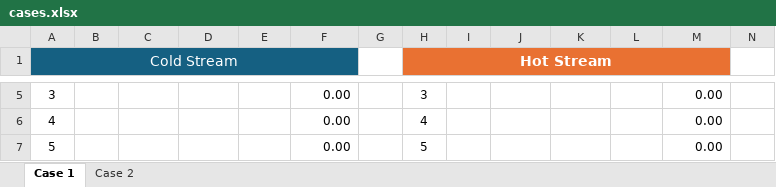
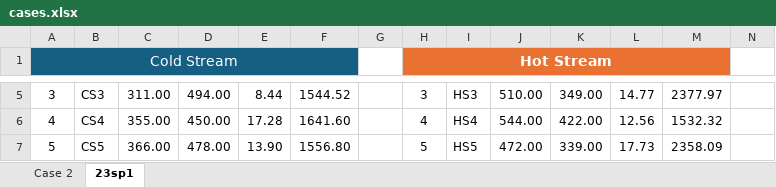
Before and after one commit to may3rd/COSMO, an Excel workbook: cases.xlsx, sheet 23sp1, drawn as a sheet; only a part is shown, gaps mark what is left out; values as stored, in another font and other column widths than the file's, no borders; table styles not drawn; the diff covers the shown part only; the diff names each change by its address in the sheet, - before the commit and + after, or states it on an @@ line.

```diff
--- a/cases.xlsx (sheet 23sp1)
+++ b/cases.xlsx (sheet 23sp1)
-sheet tab: Case 1
+sheet tab: 23sp1
@@ sheet tab order changed: Case 2 | 23sp1 @@
-B5: (empty)
+B5: CS3
-C5: (empty)
+C5: 311.00
-D5: (empty)
+D5: 494.00
-E5: (empty)
+E5: 8.44
-F5: 0.00
+F5: 1544.52
-I5: (empty)
+I5: HS3
-J5: (empty)
+J5: 510.00
-K5: (empty)
+K5: 349.00
-L5: (empty)
+L5: 14.77
-M5: 0.00
+M5: 2377.97
-B6: (empty)
+B6: CS4
-C6: (empty)
+C6: 355.00
-D6: (empty)
+D6: 450.00
-E6: (empty)
+E6: 17.28
-F6: 0.00
+F6: 1641.60
-I6: (empty)
+I6: HS4
-J6: (empty)
+J6: 544.00
-K6: (empty)
+K6: 422.00
-L6: (empty)
+L6: 12.56
-M6: 0.00
+M6: 1532.32
-B7: (empty)
+B7: CS5
-C7: (empty)
+C7: 366.00
-D7: (empty)
+D7: 478.00
-E7: (empty)
+E7: 13.90
-F7: 0.00
+F7: 1556.80
-I7: (empty)
+I7: HS5
-J7: (empty)
+J7: 472.00
-K7: (empty)
+K7: 339.00
-L7: (empty)
+L7: 17.73
-M7: 0.00
+M7: 2358.09
```
Also changed, not shown: 88 edited cells elsewhere in this sheet, 3 other files.
